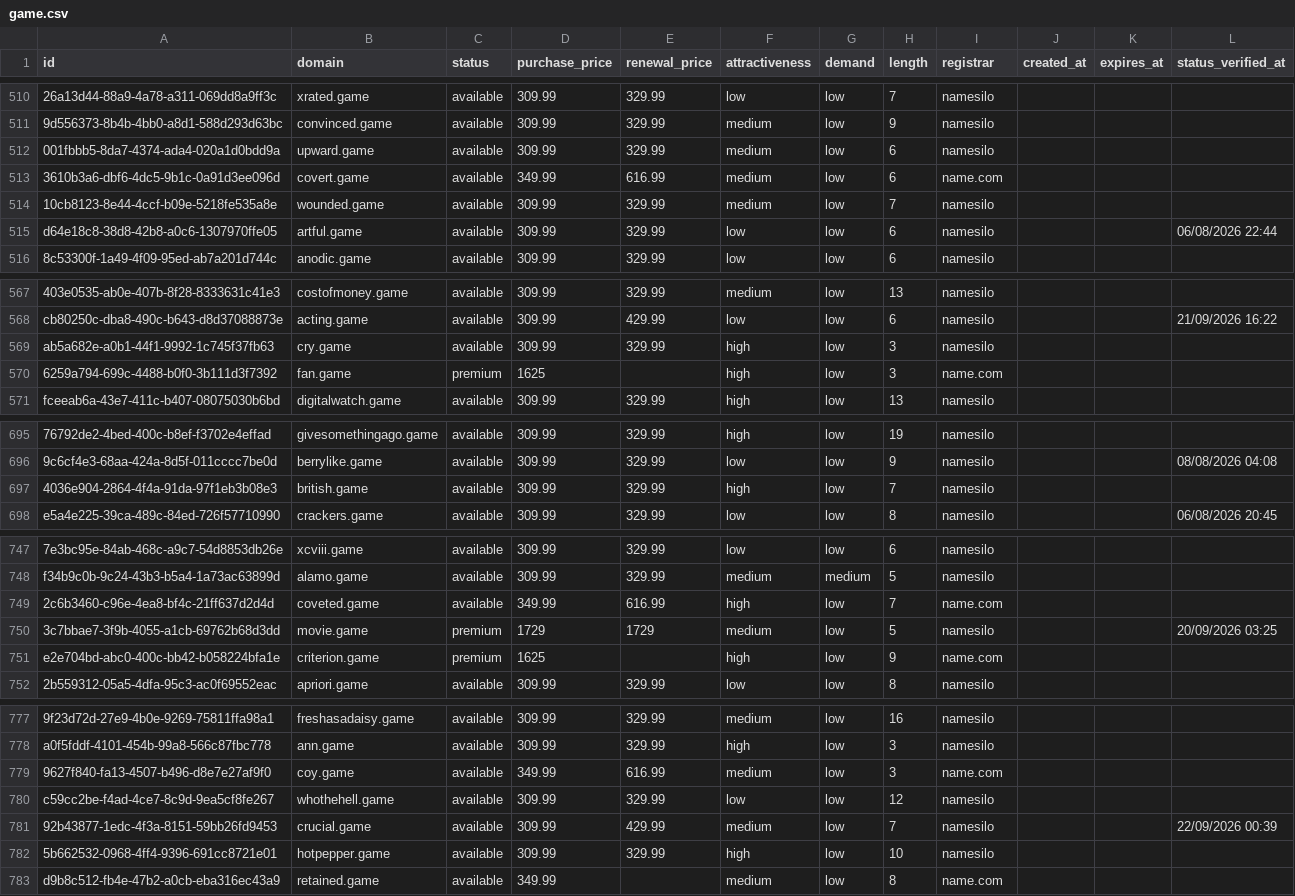
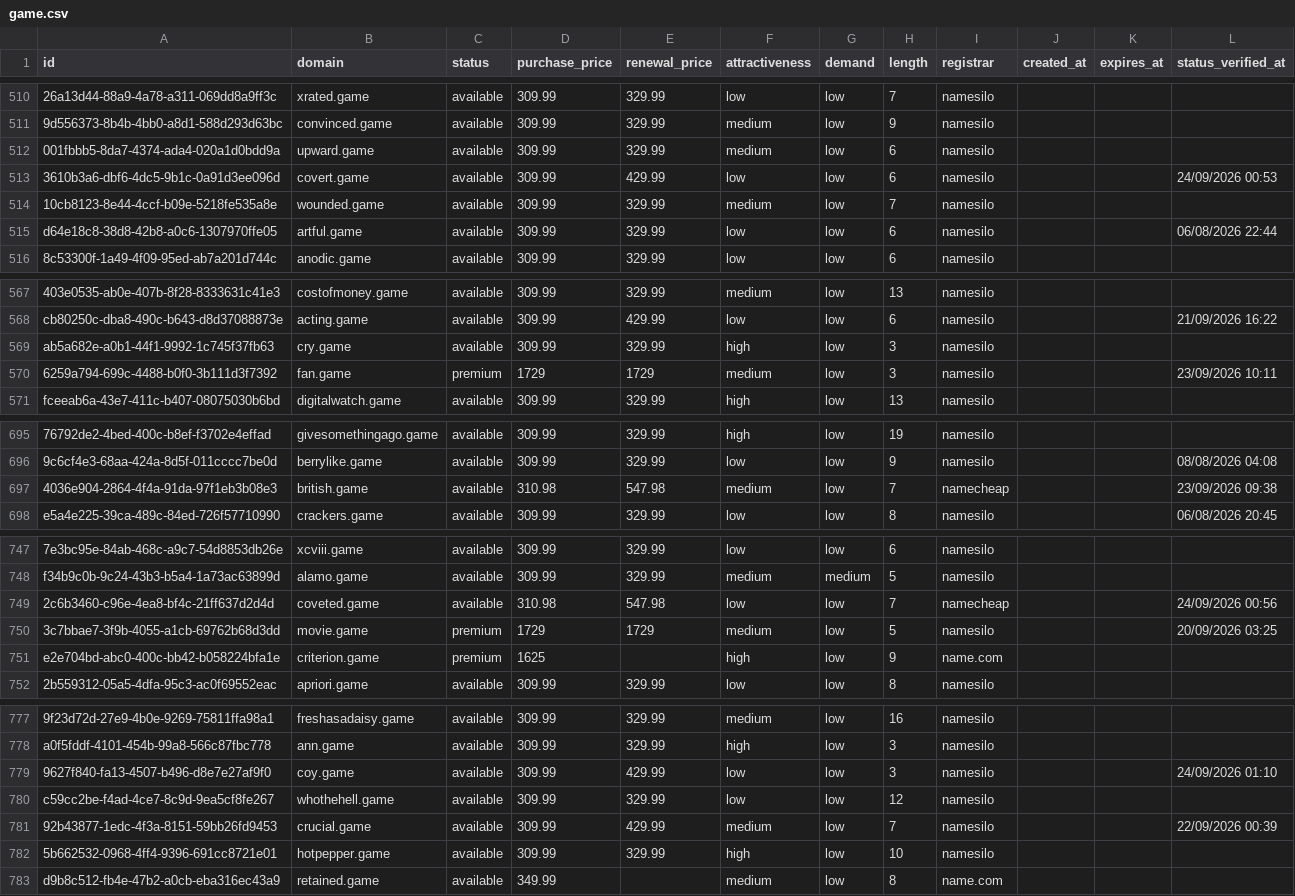
Before and after one commit to UniqueDomains/game-oneword-domains, a CSV file: game.csv, drawn as a sheet; only a part is shown, gaps mark what is left out; the diff covers the shown part only; the diff names each change by its address in the sheet, - before the commit and + after, or states it on an @@ line.

```diff
--- a/game.csv
+++ b/game.csv
-D513 (purchase_price): 349.99
+D513 (purchase_price): 309.99
-E513 (renewal_price): 616.99
+E513 (renewal_price): 429.99
-F513 (attractiveness): medium
+F513 (attractiveness): low
-I513 (registrar): name.com
+I513 (registrar): namesilo
-L513 (status_verified_at): (empty)
+L513 (status_verified_at): 24/09/2026 00:53
-D570 (purchase_price): 1625
+D570 (purchase_price): 1729
-E570 (renewal_price): (empty)
+E570 (renewal_price): 1729
-F570 (attractiveness): high
+F570 (attractiveness): medium
-I570 (registrar): name.com
+I570 (registrar): namesilo
-L570 (status_verified_at): (empty)
+L570 (status_verified_at): 23/09/2026 10:11
-D697 (purchase_price): 309.99
+D697 (purchase_price): 310.98
-E697 (renewal_price): 329.99
+E697 (renewal_price): 547.98
-F697 (attractiveness): high
+F697 (attractiveness): medium
-I697 (registrar): namesilo
+I697 (registrar): namecheap
-L697 (status_verified_at): (empty)
+L697 (status_verified_at): 23/09/2026 09:38
-D749 (purchase_price): 349.99
+D749 (purchase_price): 310.98
-E749 (renewal_price): 616.99
+E749 (renewal_price): 547.98
-F749 (attractiveness): high
+F749 (attractiveness): low
-I749 (registrar): name.com
+I749 (registrar): namecheap
-L749 (status_verified_at): (empty)
+L749 (status_verified_at): 24/09/2026 00:56
-D779 (purchase_price): 349.99
+D779 (purchase_price): 309.99
-E779 (renewal_price): 616.99
+E779 (renewal_price): 429.99
-F779 (attractiveness): medium
+F779 (attractiveness): low
-I779 (registrar): name.com
+I779 (registrar): namesilo
-L779 (status_verified_at): (empty)
+L779 (status_verified_at): 24/09/2026 01:10
```
Also changed, not shown: 129 edited cells elsewhere in this file, 4 other files.
